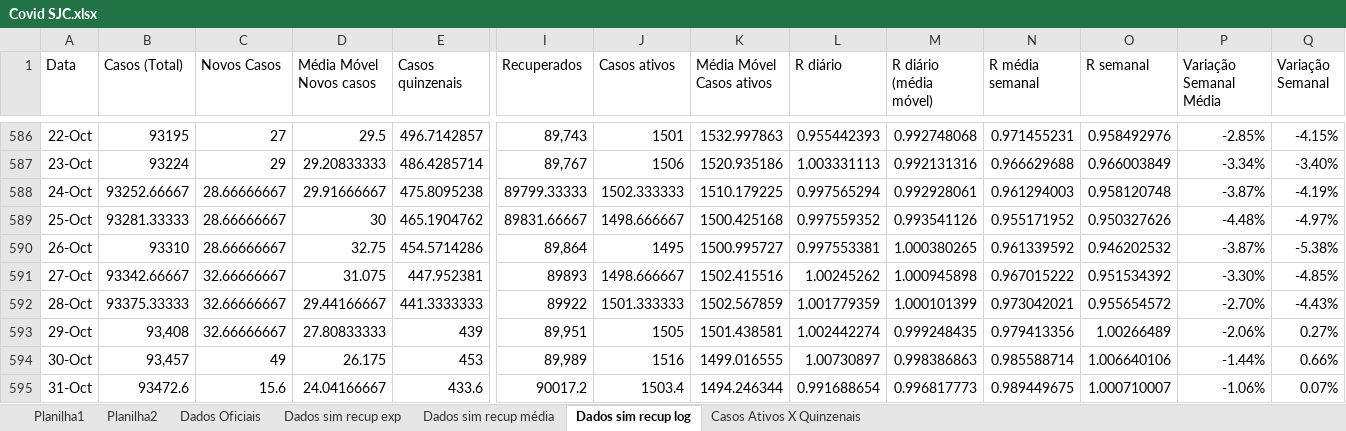
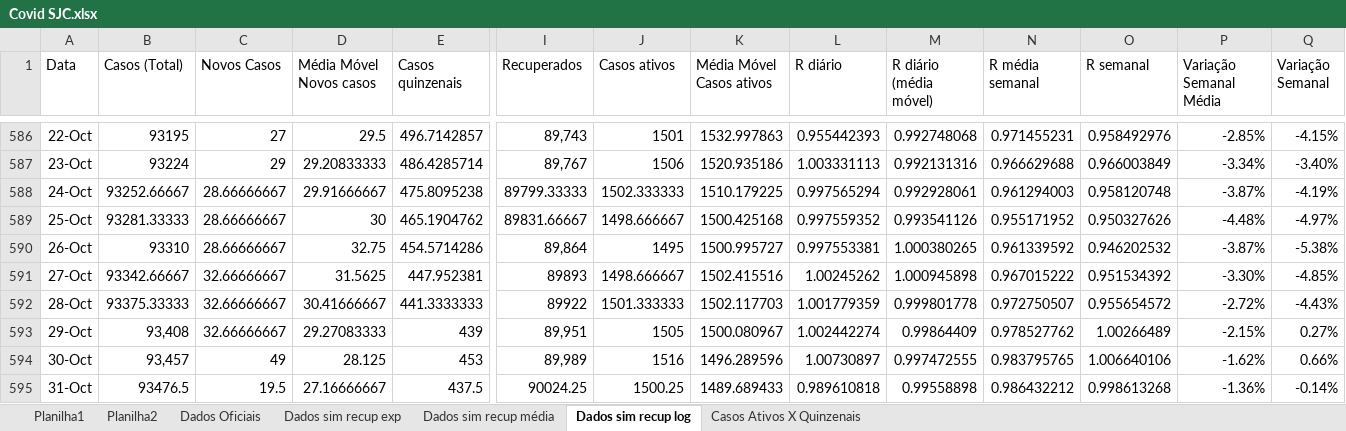
Before and after one commit to celsorosajr/Covid-SJC, an Excel workbook: Covid SJC.xlsx, sheet Dados sim recup log, drawn as a sheet; only a part is shown, gaps mark what is left out; values as stored, in another font and other column widths than the file's, no borders; charts and pictures not drawn; the diff covers the shown part only; the diff names each change by its address in the sheet, - before the commit and + after, or states it on an @@ line.

Commit message:
Update 2021-11-05

```diff
--- a/Covid SJC.xlsx (sheet Dados sim recup log)
+++ b/Covid SJC.xlsx (sheet Dados sim recup log)
-D591 (Média Móvel Novos casos): 31.075
+D591 (Média Móvel Novos casos): 31.5625
-D592 (Média Móvel Novos casos): 29.44166667
+D592 (Média Móvel Novos casos): 30.41666667
-K592 (Média Móvel Casos ativos): 1502.567859
+K592 (Média Móvel Casos ativos): 1502.117703
-M592 (R diário (média móvel)): 1.000101399
+M592 (R diário (média móvel)): 0.999801778
-N592 (R média semanal): 0.973042021
+N592 (R média semanal): 0.972750507
-P592 (Variação Semanal Média): -2.70%
+P592 (Variação Semanal Média): -2.72%
-D593 (Média Móvel Novos casos): 27.80833333
+D593 (Média Móvel Novos casos): 29.27083333
-K593 (Média Móvel Casos ativos): 1501.438581
+K593 (Média Móvel Casos ativos): 1500.080967
-M593 (R diário (média móvel)): 0.999248435
+M593 (R diário (média móvel)): 0.99864409
-N593 (R média semanal): 0.979413356
+N593 (R média semanal): 0.978527762
-P593 (Variação Semanal Média): -2.06%
+P593 (Variação Semanal Média): -2.15%
-D594 (Média Móvel Novos casos): 26.175
+D594 (Média Móvel Novos casos): 28.125
-K594 (Média Móvel Casos ativos): 1499.016555
+K594 (Média Móvel Casos ativos): 1496.289596
-M594 (R diário (média móvel)): 0.998386863
+M594 (R diário (média móvel)): 0.997472555
-N594 (R média semanal): 0.985588714
+N594 (R média semanal): 0.983795765
-P594 (Variação Semanal Média): -1.44%
+P594 (Variação Semanal Média): -1.62%
-B595 (Casos (Total)): 93472.6
+B595 (Casos (Total)): 93476.5
-C595 (Novos Casos): 15.6
+C595 (Novos Casos): 19.5
-D595 (Média Móvel Novos casos): 24.04166667
+D595 (Média Móvel Novos casos): 27.16666667
-E595 (Casos quinzenais): 433.6
+E595 (Casos quinzenais): 437.5
-I595 (Recuperados): 90017.2
+I595 (Recuperados): 90024.25
-J595 (Casos ativos): 1503.4
+J595 (Casos ativos): 1500.25
-K595 (Média Móvel Casos ativos): 1494.246344
+K595 (Média Móvel Casos ativos): 1489.689433
-L595 (R diário): 0.991688654
+L595 (R diário): 0.989610818
-M595 (R diário (média móvel)): 0.996817773
+M595 (R diário (média móvel)): 0.99558898
-N595 (R média semanal): 0.989449675
+N595 (R média semanal): 0.986432212
-O595 (R semanal): 1.000710007
+O595 (R semanal): 0.998613268
-P595 (Variação Semanal Média): -1.06%
+P595 (Variação Semanal Média): -1.36%
-Q595 (Variação Semanal): 0.07%
+Q595 (Variação Semanal): -0.14%
```
Also changed, not shown: 1 added row and 55 edited cells elsewhere in this sheet, charts or pictures.
